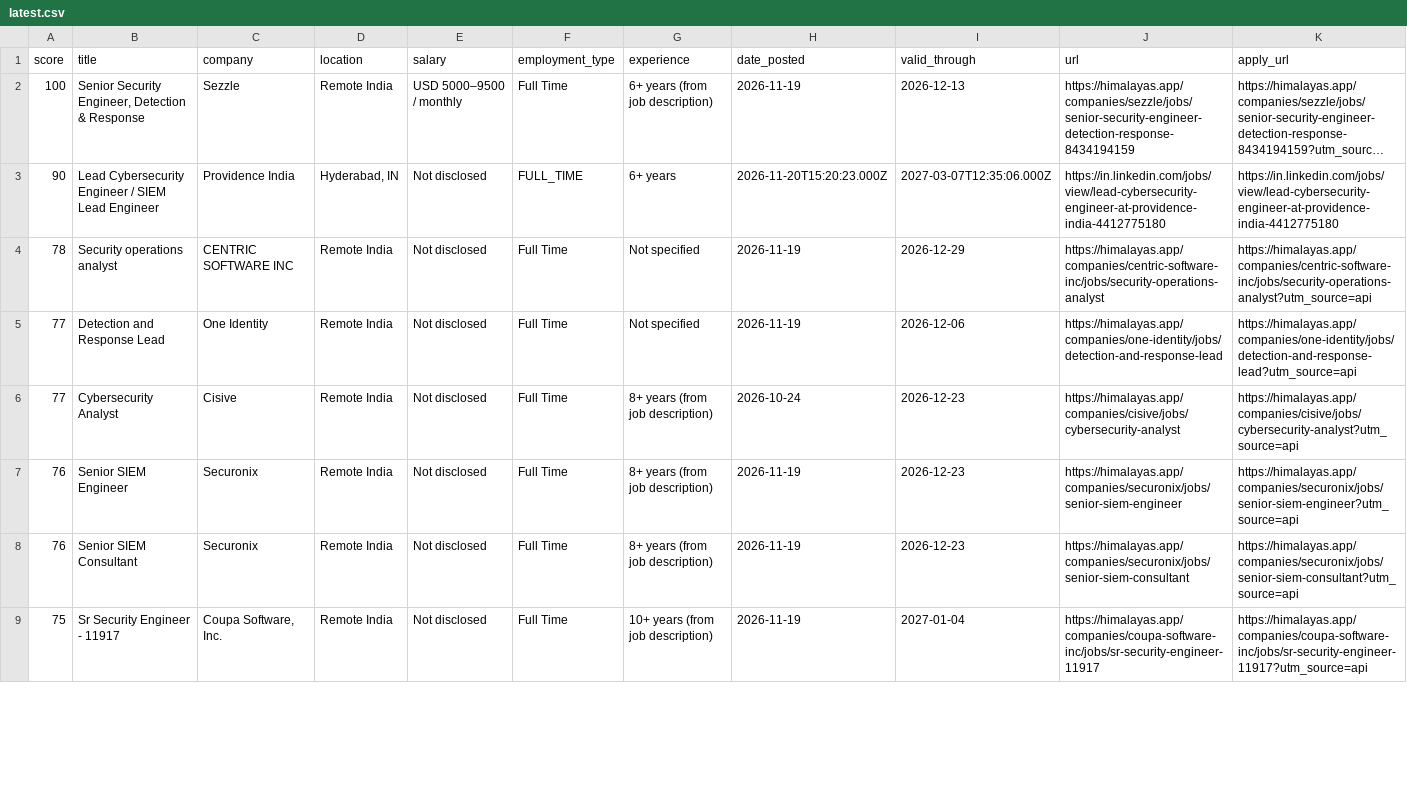
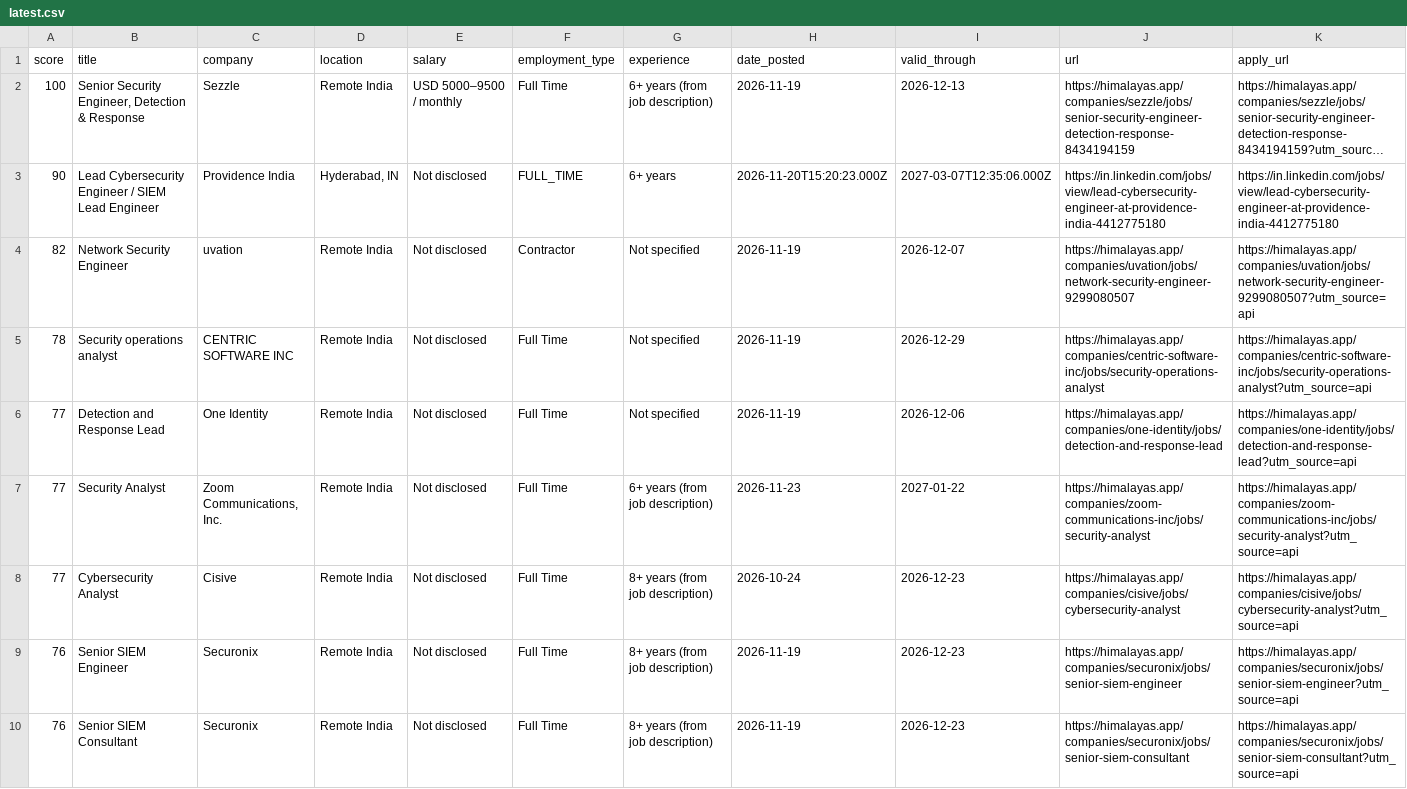
Before and after one commit to shakib316/JobHunter, a CSV file: docs/data/latest.csv, drawn as a sheet; only a part is shown; the shorter side is filled out with more unchanged rows; long unchanged cells end in …; rows hold the shown columns only; the diff covers the shown part only; the diff names each change by its address in the sheet, - before the commit and + after, or states it on an @@ line.

```diff
--- a/docs/data/latest.csv
+++ b/docs/data/latest.csv
+row 4: 82 | Network Security Engineer | uvation | Remote India | Not disclosed | Contractor | Not specified | 2026-11-19 | 2026-12-07 | https://himalayas.app/companies/uvation/jobs/network-security-engineer-9299080507 | https://himalayas.app/companies/uvation/jobs/network-security-engineer-9299080507?utm_source=api
+row 7: 77 | Security Analyst | Zoom Communications, Inc. | Remote India | Not disclosed | Full Time | 6+ years (from job description) | 2026-11-23 | 2027-01-22 | https://himalayas.app/companies/zoom-communications-inc/jobs/security-analyst | https://himalayas.app/companies/zoom-communications-inc/jobs/security-analyst?utm_source=api
```
Also changed, not shown: 2 removed rows elsewhere in this file, 4 other files.
